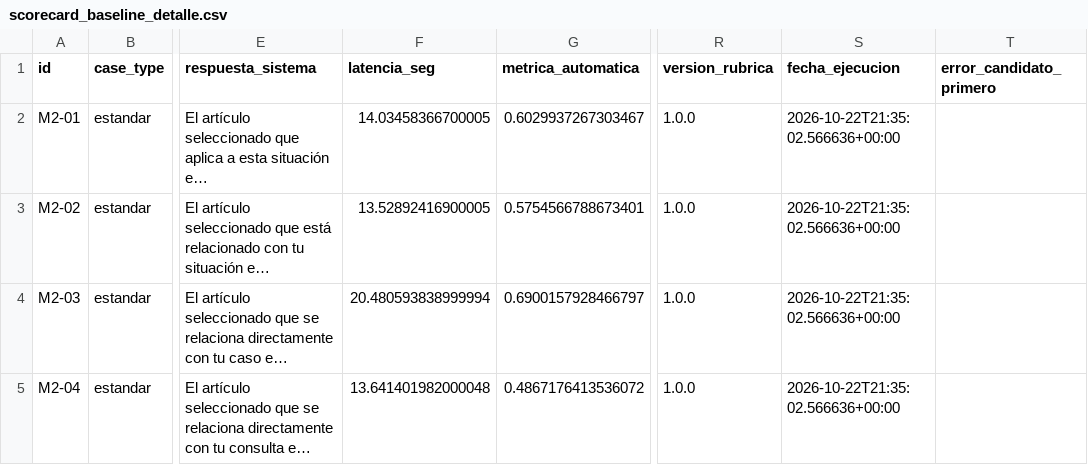
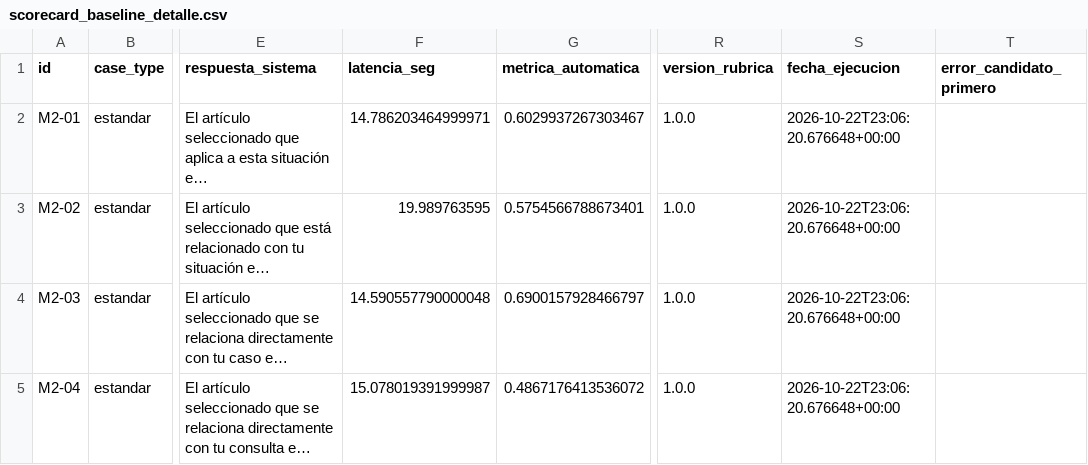
Before and after one commit to Bosnape/cabrejos-ortiz-valencia-lopez, a CSV file: notebooks/evaluation/scorecard_baseline_detalle.csv, drawn as a sheet; only a part is shown, gaps mark what is left out; long unchanged cells end in …; the diff covers the shown part only; the diff names each change by its address in the sheet, - before the commit and + after, or states it on an @@ line.

Commit message:
Guarda la corrida final del baseline de M2 en Colab y actualiza los resultados

```diff
--- a/notebooks/evaluation/scorecard_baseline_detalle.csv
+++ b/notebooks/evaluation/scorecard_baseline_detalle.csv
-F2 (latencia_seg): 14.03458366700005
+F2 (latencia_seg): 14.786203464999971
-S2:S5 (fecha_ejecucion): 2026-10-22T21:35:02.566636+00:00
+S2:S5 (fecha_ejecucion): 2026-10-22T23:06:20.676648+00:00
-F3 (latencia_seg): 13.52892416900005
+F3 (latencia_seg): 19.989763595
-F4 (latencia_seg): 20.480593838999994
+F4 (latencia_seg): 14.590557790000048
-F5 (latencia_seg): 13.641401982000048
+F5 (latencia_seg): 15.078019391999987
```
Also changed, not shown: 25 edited cells elsewhere in this file, notebooks/evaluation/scorecard_baseline.csv, 2 other files.
